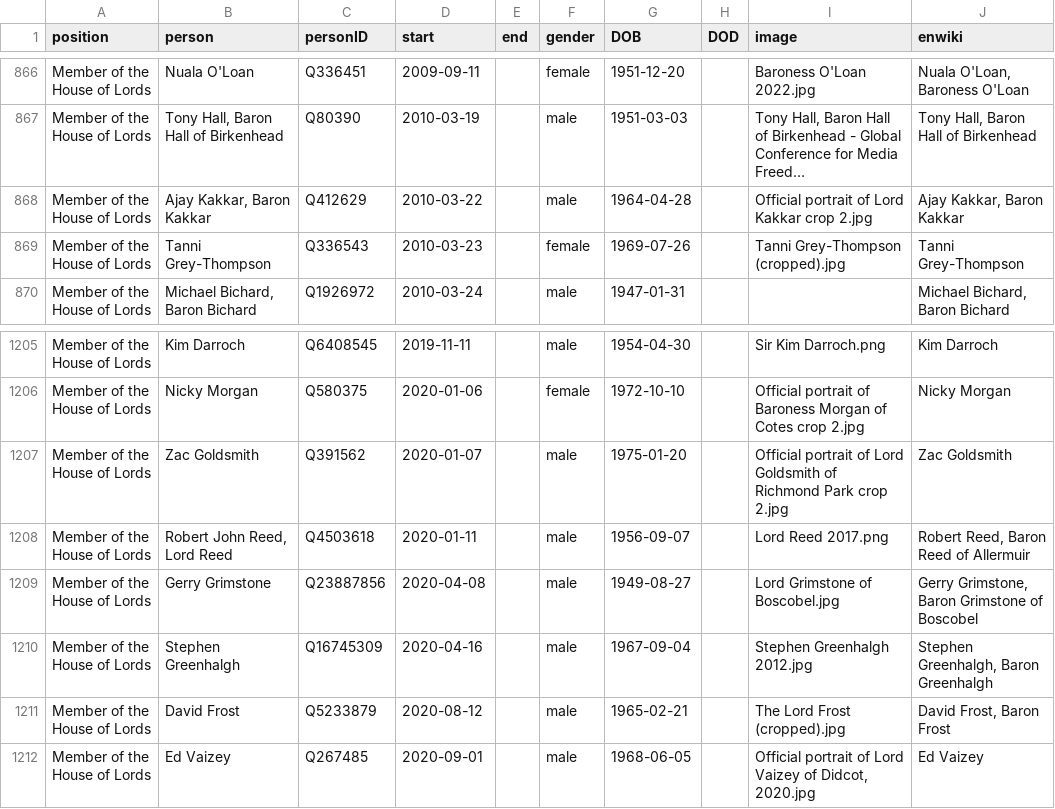
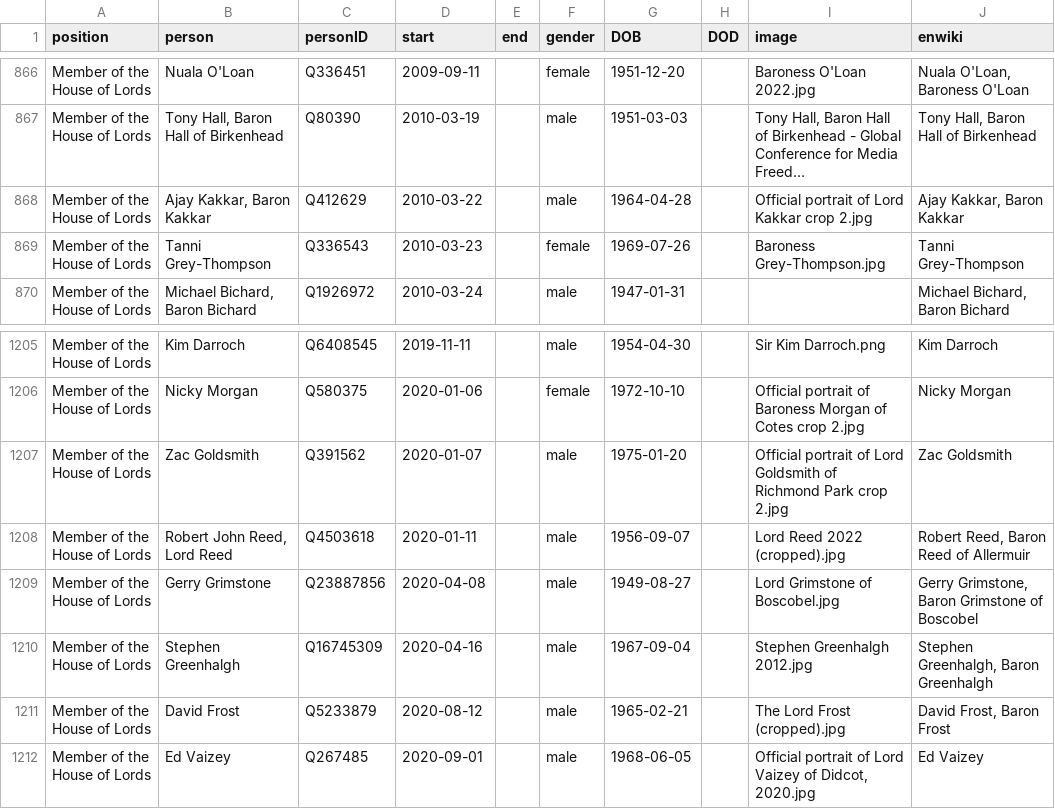
Before and after one commit to every-politician-scrapers/united-kingdom-cabinet, a CSV file: html/legislators.csv, drawn as a sheet; only a part is shown, gaps mark what is left out; long unchanged cells end in …; the diff names each change by its address in the sheet, - before the commit and + after, or states it on an @@ line.

```diff
--- a/html/legislators.csv
+++ b/html/legislators.csv
-I869 (image): Tanni Grey-Thompson (cropped).jpg
+I869 (image): Baroness Grey-Thompson.jpg
-I1208 (image): Lord Reed 2017.png
+I1208 (image): Lord Reed 2022 (cropped).jpg
```
Also changed, not shown: html/current.csv, html/holders21.csv.
